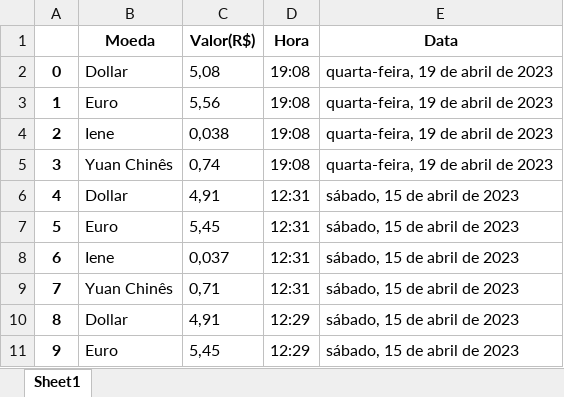
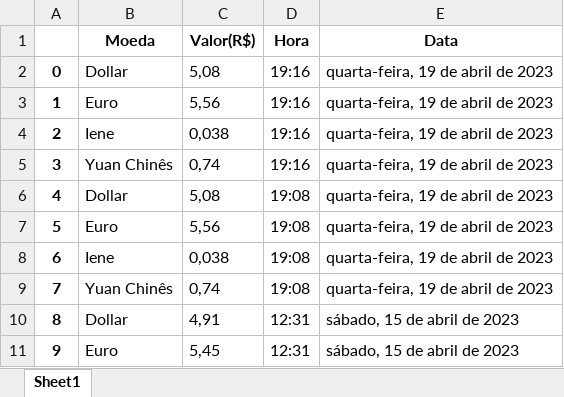
Before and after one commit to HunterLowBit/Rede_Pets, an Excel workbook: Relatório.xlsx, sheet Sheet1, drawn as a sheet; only a part is shown; the shorter side is filled out with more unchanged rows; values as stored, in another font and other column widths than the file's, no borders; addresses are those after the commit; the diff names each change by its address in the sheet, - before the commit and + after, or states it on an @@ line.

```diff
--- a/Relatório.xlsx (sheet Sheet1)
+++ b/Relatório.xlsx (sheet Sheet1)
+row 2: 0 | Dollar | 5,08 | 19:16 | quarta-feira, 19 de abril de 2023
+row 3: 1 | Euro | 5,56 | 19:16 | quarta-feira, 19 de abril de 2023
+row 4: 2 | Iene | 0,038 | 19:16 | quarta-feira, 19 de abril de 2023
+row 5: 3 | Yuan Chinês | 0,74 | 19:16 | quarta-feira, 19 de abril de 2023
@@ column A renumbered from row 6 down @@
```
Also changed, not shown: 2 other files.
